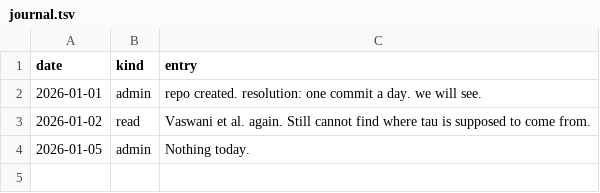
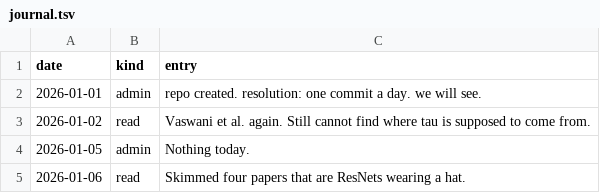
Before and after one commit to Glenrunc/slopformer, a TSV file: experiments/journal.tsv, drawn as a sheet.

```diff
--- a/experiments/journal.tsv
+++ b/experiments/journal.tsv
@@ -4 +4,2 @@ date	kind	entry
 2026-01-05	admin	Nothing today.
+2026-01-06	read	Skimmed four papers that are ResNets wearing a hat.
```
